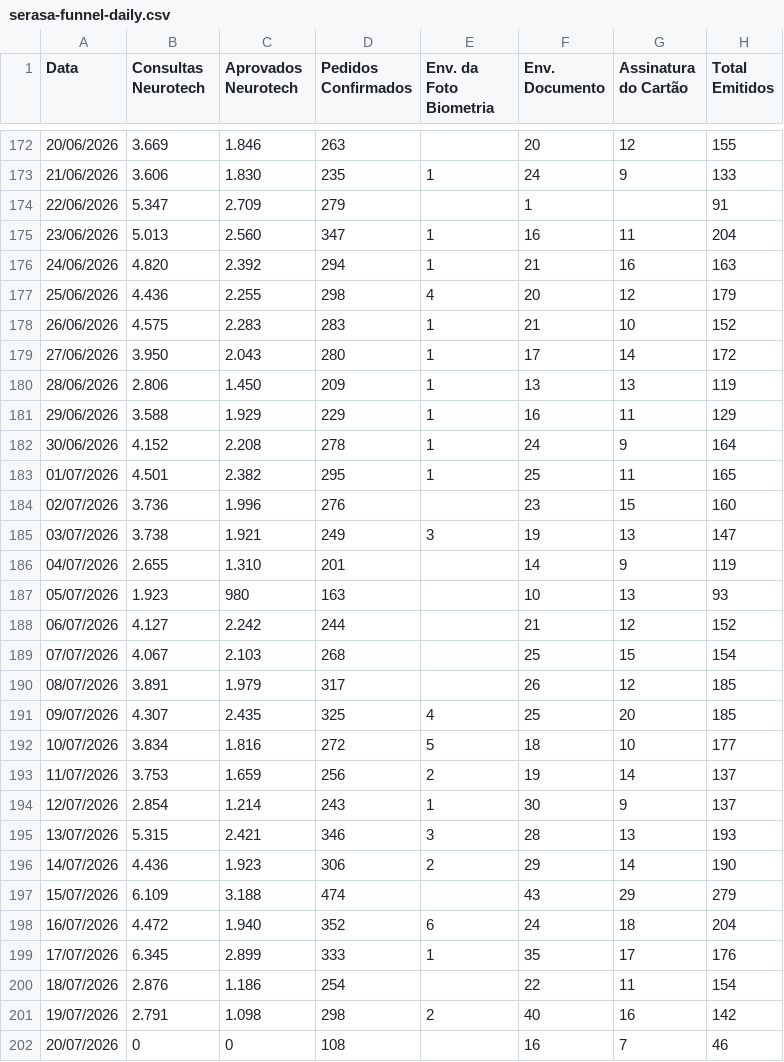
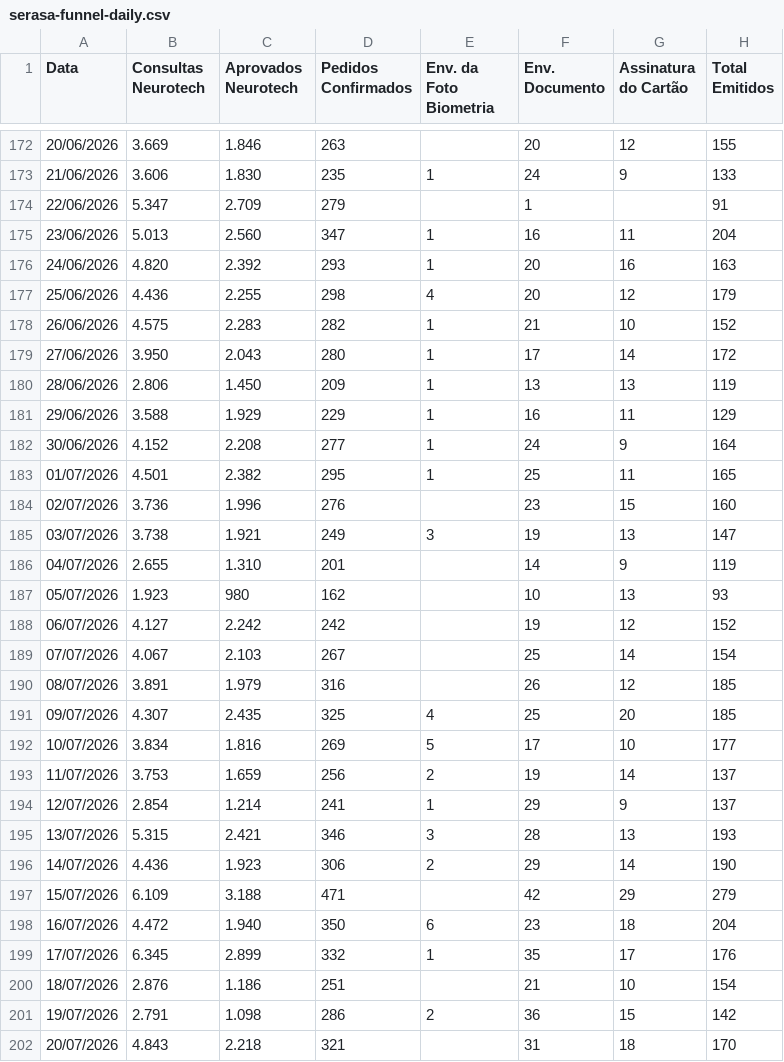
Before and after one commit to GrowthAfinz/GaaS-Framework-Afinz, a CSV file: public/data/serasa-funnel-daily.csv, drawn as a sheet; only a part is shown, gaps mark what is left out; the diff covers the shown part only.

Commit message:
Atualiza dados do funil Serasa ate 21 de julho

```diff
--- a/public/data/serasa-funnel-daily.csv
+++ b/public/data/serasa-funnel-daily.csv
@@ -175,5 +175,5 @@ Data;Consultas Neurotech;Aprovados Neurotech;Pedidos Confirmados;Env. da Foto Bi
 23/06/2026;5.013;2.560;347;1;16;11;204
-24/06/2026;4.820;2.392;294;1;21;16;163
+24/06/2026;4.820;2.392;293;1;20;16;163
 25/06/2026;4.436;2.255;298;4;20;12;179
-26/06/2026;4.575;2.283;283;1;21;10;152
+26/06/2026;4.575;2.283;282;1;21;10;152
 27/06/2026;3.950;2.043;280;1;17;14;172
@@ -181,3 +181,3 @@ Data;Consultas Neurotech;Aprovados Neurotech;Pedidos Confirmados;Env. da Foto Bi
 29/06/2026;3.588;1.929;229;1;16;11;129
-30/06/2026;4.152;2.208;278;1;24;9;164
+30/06/2026;4.152;2.208;277;1;24;9;164
 01/07/2026;4.501;2.382;295;1;25;11;165
@@ -186,17 +186,17 @@ Data;Consultas Neurotech;Aprovados Neurotech;Pedidos Confirmados;Env. da Foto Bi
 04/07/2026;2.655;1.310;201;;14;9;119
-05/07/2026;1.923;980;163;;10;13;93
-06/07/2026;4.127;2.242;244;;21;12;152
-07/07/2026;4.067;2.103;268;;25;15;154
-08/07/2026;3.891;1.979;317;;26;12;185
+05/07/2026;1.923;980;162;;10;13;93
+06/07/2026;4.127;2.242;242;;19;12;152
+07/07/2026;4.067;2.103;267;;25;14;154
+08/07/2026;3.891;1.979;316;;26;12;185
 09/07/2026;4.307;2.435;325;4;25;20;185
-10/07/2026;3.834;1.816;272;5;18;10;177
+10/07/2026;3.834;1.816;269;5;17;10;177
 11/07/2026;3.753;1.659;256;2;19;14;137
-12/07/2026;2.854;1.214;243;1;30;9;137
+12/07/2026;2.854;1.214;241;1;29;9;137
 13/07/2026;5.315;2.421;346;3;28;13;193
 14/07/2026;4.436;1.923;306;2;29;14;190
-15/07/2026;6.109;3.188;474;;43;29;279
-16/07/2026;4.472;1.940;352;6;24;18;204
-17/07/2026;6.345;2.899;333;1;35;17;176
-18/07/2026;2.876;1.186;254;;22;11;154
-19/07/2026;2.791;1.098;298;2;40;16;142
-20/07/2026;0;0;108;;16;7;46
+15/07/2026;6.109;3.188;471;;42;29;279
+16/07/2026;4.472;1.940;350;6;23;18;204
+17/07/2026;6.345;2.899;332;1;35;17;176
+18/07/2026;2.876;1.186;251;;21;10;154
+19/07/2026;2.791;1.098;286;2;36;15;142
+20/07/2026;4.843;2.218;321;;31;18;170
```
Also changed, not shown: 1 added row and 7 edited cells elsewhere in this file.
